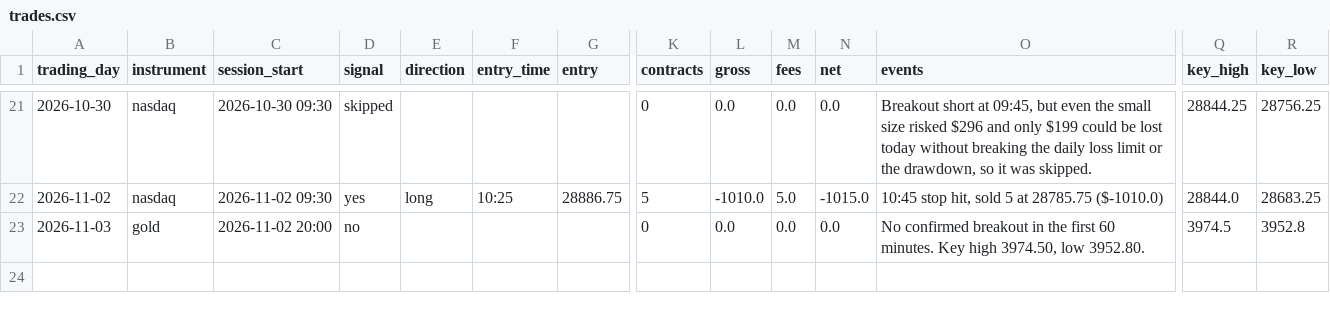
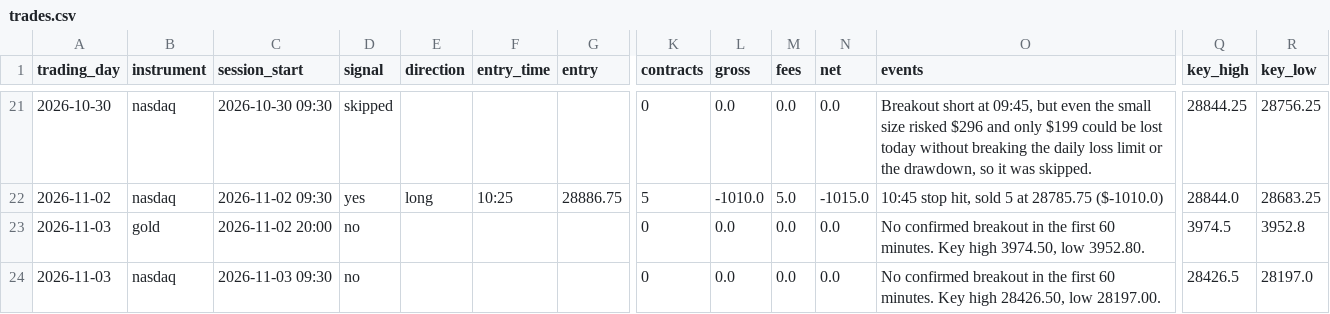
Before and after one commit to jayryd7-gif/ai-trading-agent, a CSV file: paper-trading/trades.csv, drawn as a sheet; only a part is shown, gaps mark what is left out; rows hold the shown columns only; the diff names each change by its address in the sheet, - before the commit and + after, or states it on an @@ line.

Commit message:
Record paper trades 2026-11-03 16:15

```diff
--- a/paper-trading/trades.csv
+++ b/paper-trading/trades.csv
+row 24: 2026-11-03 | nasdaq | 2026-11-03 09:30 | no |  |  |  | 0 | 0.0 | 0.0 | 0.0 | No confirmed breakout in the first 60 minutes. Key high 28426.50, low 28197.00. | 28426.5 | 28197.0
```
Also changed, not shown: 2 other files.
